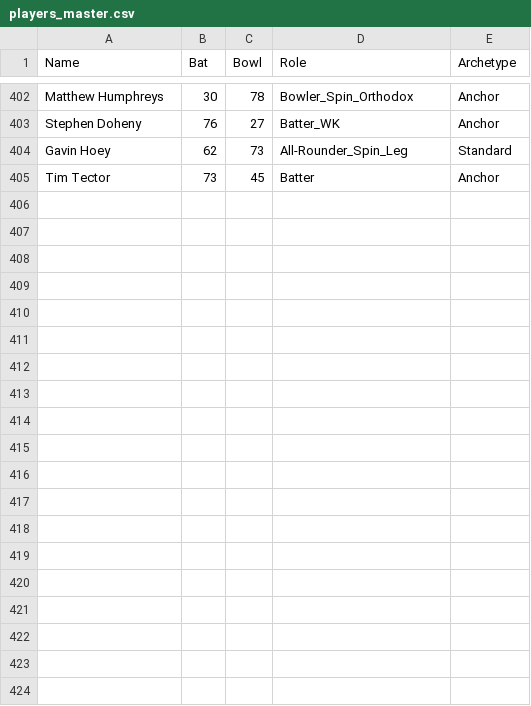
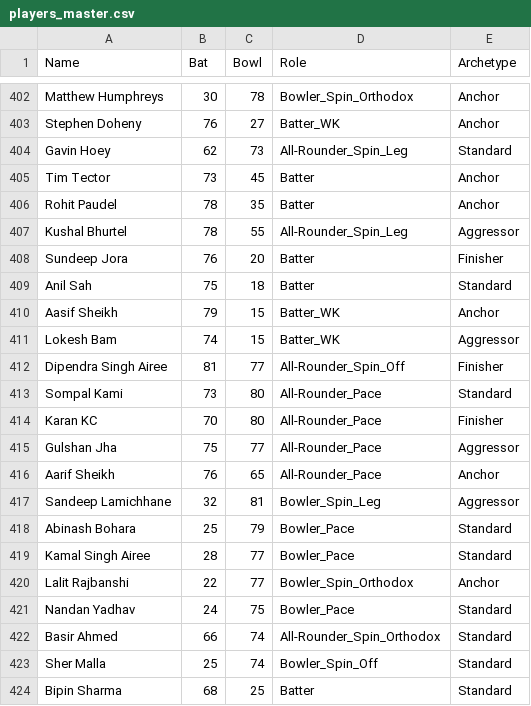
Before and after one commit to TheJaiv/CricVerse, a CSV file: players_master.csv, drawn as a sheet; only a part is shown, gaps mark what is left out; the diff covers the shown part only; the diff names each change by its address in the sheet, - before the commit and + after, or states it on an @@ line.

Commit message:
Update players_master.csv

```diff
--- a/players_master.csv
+++ b/players_master.csv
+row 406: Rohit Paudel | 78 | 35 | Batter | Anchor
+row 407: Kushal Bhurtel | 78 | 55 | All-Rounder_Spin_Leg | Aggressor
+row 408: Sundeep Jora | 76 | 20 | Batter | Finisher
+row 409: Anil Sah | 75 | 18 | Batter | Standard
+row 410: Aasif Sheikh | 79 | 15 | Batter_WK | Anchor
+row 411: Lokesh Bam | 74 | 15 | Batter_WK | Aggressor
+row 412: Dipendra Singh Airee | 81 | 77 | All-Rounder_Spin_Off | Finisher
+row 413: Sompal Kami | 73 | 80 | All-Rounder_Pace | Standard
+row 414: Karan KC | 70 | 80 | All-Rounder_Pace | Finisher
+row 415: Gulshan Jha | 75 | 77 | All-Rounder_Pace | Aggressor
+row 416: Aarif Sheikh | 76 | 65 | All-Rounder_Pace | Anchor
+row 417: Sandeep Lamichhane | 32 | 81 | Bowler_Spin_Leg | Aggressor
+row 418: Abinash Bohara | 25 | 79 | Bowler_Pace | Standard
+row 419: Kamal Singh Airee | 28 | 77 | Bowler_Pace | Standard
+row 420: Lalit Rajbanshi | 22 | 77 | Bowler_Spin_Orthodox | Anchor
+row 421: Nandan Yadhav | 24 | 75 | Bowler_Pace | Standard
+row 422: Basir Ahmed | 66 | 74 | All-Rounder_Spin_Orthodox | Standard
+row 423: Sher Malla | 25 | 74 | Bowler_Spin_Off | Standard
+row 424: Bipin Sharma | 68 | 25 | Batter | Standard
```
Also changed, not shown: 20 added rows elsewhere in this file.
